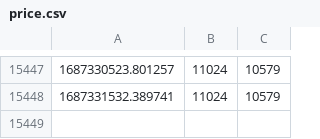
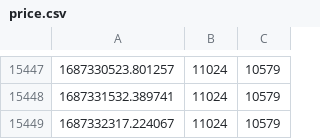
Before and after one commit to hiddengate1/pi_chart, a CSV file: price.csv, drawn as a sheet; only a part is shown, gaps mark what is left out; the diff names each change by its address in the sheet, - before the commit and + after, or states it on an @@ line.

Commit message:
update data

```diff
--- a/price.csv
+++ b/price.csv
+row 15449: 1687332317.224067 | 11024 | 10579
```
Also changed, not shown: 1 other file.
